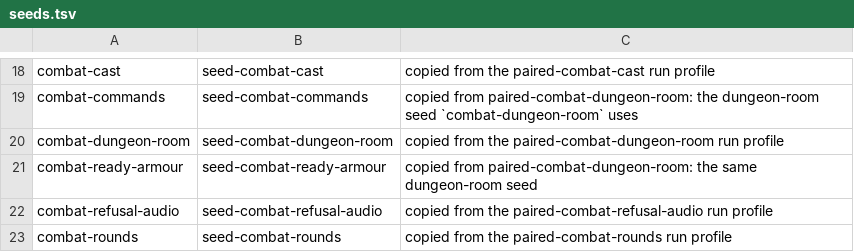
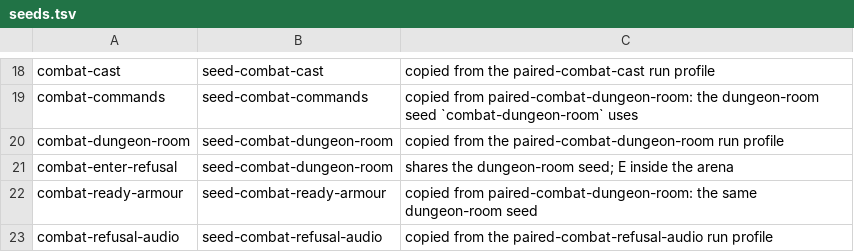
Before and after one commit to cleak/u5-engine, a TSV file: qa/paired/seeds.tsv, drawn as a sheet; only a part is shown, gaps mark what is left out; the shorter side is filled out with more unchanged rows.

Commit message:
qa: E-Enter inside the arena answers differently
Written to reach the E-Escape refusals of the unverified 217 on the
assumption that `e` is the arena's exit key. It is not - `e` is Enter,
and both sides answer it as Enter - so the scenario does not cover what
it was written for. It covers a difference instead, and is kept under
its true name rather than the one it was written under.

Measured 2026-09-13 from the combat dungeon-room seed:

  stock  | Enter what|
  engine | Enter Not here!|

`commands.md` Section 5.3: "`Enter ` is an operand-follows echo; with
nothing to enter the line completes with `what?`", and the original does
that inside the arena too. `enter_current_location` would give `what?` -
its non-World arm is written for exactly this - so the combat command
table is answering the key before that handler is reached.

Filed as `cleak/u5-engine#33`. The E-Escape refusals remain unverified;
finding the arena's actual exit key is the next step for those.

```diff
--- a/qa/paired/seeds.tsv
+++ b/qa/paired/seeds.tsv
@@ -20,2 +20,3 @@ combat-commands	seed-combat-commands	copied from paired-combat-dungeon-room: the
 combat-dungeon-room	seed-combat-dungeon-room	copied from the paired-combat-dungeon-room run profile
+combat-enter-refusal	seed-combat-dungeon-room	shares the dungeon-room seed; E inside the arena
 combat-ready-armour	seed-combat-ready-armour	copied from paired-combat-dungeon-room: the same dungeon-room seed
```
Also changed, not shown: 1 other file.
